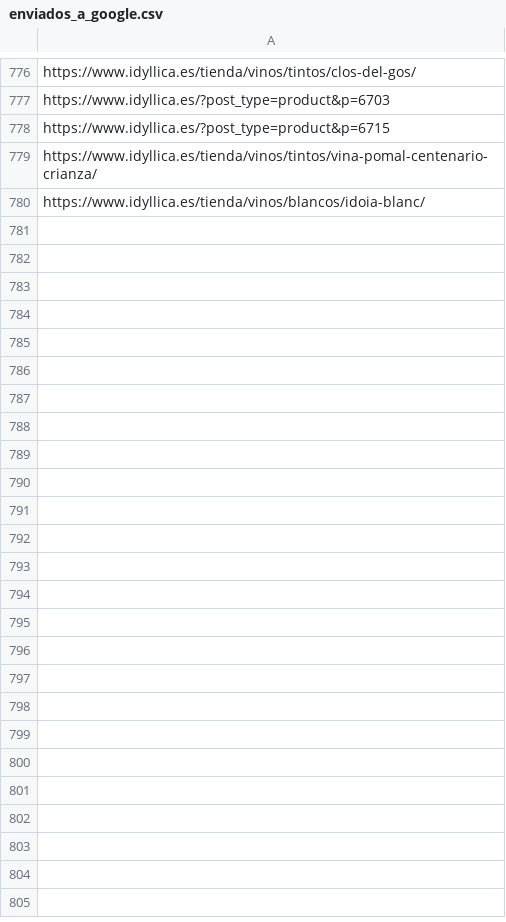
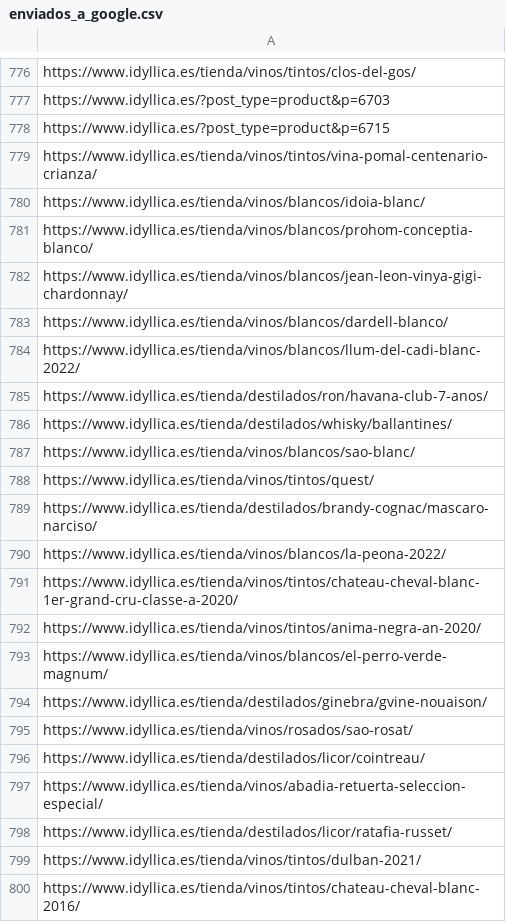
Before and after one commit to jcarrasquet/Seo_Idyllica, a CSV file: enviados_a_google.csv, drawn as a sheet; only a part is shown, gaps mark what is left out; the diff covers the shown part only; the diff names each change by its address in the sheet, - before the commit and + after, or states it on an @@ line.

```diff
--- a/enviados_a_google.csv
+++ b/enviados_a_google.csv
+row 781: https://www.idyllica.es/tienda/vinos/blancos/prohom-conceptia-blanco/
+row 782: https://www.idyllica.es/tienda/vinos/blancos/jean-leon-vinya-gigi-chardonnay/
+row 783: https://www.idyllica.es/tienda/vinos/blancos/dardell-blanco/
+row 784: https://www.idyllica.es/tienda/vinos/blancos/llum-del-cadi-blanc-2022/
+row 785: https://www.idyllica.es/tienda/destilados/ron/havana-club-7-anos/
+row 786: https://www.idyllica.es/tienda/destilados/whisky/ballantines/
+row 787: https://www.idyllica.es/tienda/vinos/blancos/sao-blanc/
+row 788: https://www.idyllica.es/tienda/vinos/tintos/quest/
+row 789: https://www.idyllica.es/tienda/destilados/brandy-cognac/mascaro-narciso/
+row 790: https://www.idyllica.es/tienda/vinos/blancos/la-peona-2022/
+row 791: https://www.idyllica.es/tienda/vinos/tintos/chateau-cheval-blanc-1er-grand-cru-classe-a-2020/
+row 792: https://www.idyllica.es/tienda/vinos/tintos/anima-negra-an-2020/
+row 793: https://www.idyllica.es/tienda/vinos/blancos/el-perro-verde-magnum/
+row 794: https://www.idyllica.es/tienda/destilados/ginebra/gvine-nouaison/
+row 795: https://www.idyllica.es/tienda/vinos/rosados/sao-rosat/
+row 796: https://www.idyllica.es/tienda/destilados/licor/cointreau/
+row 797: https://www.idyllica.es/tienda/vinos/abadia-retuerta-seleccion-especial/
+row 798: https://www.idyllica.es/tienda/destilados/licor/ratafia-russet/
+row 799: https://www.idyllica.es/tienda/vinos/tintos/dulban-2021/
+row 800: https://www.idyllica.es/tienda/vinos/tintos/chateau-cheval-blanc-2016/
```
Also changed, not shown: 10 added rows elsewhere in this file, 1 other file.
